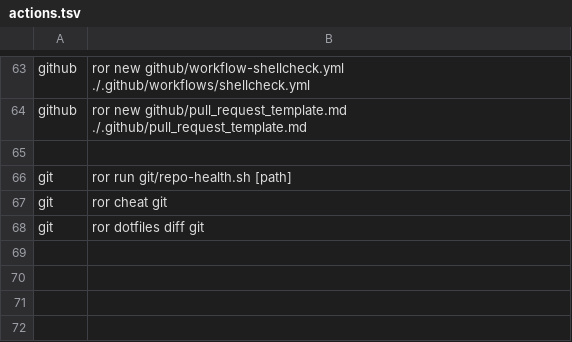
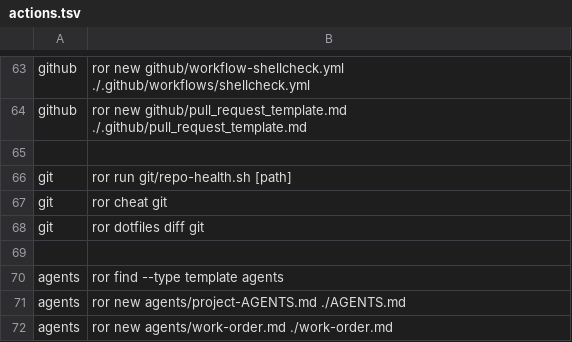
Before and after one commit to jr-systems-eng/room-of-requirement, a TSV file: config/room/actions.tsv, drawn as a sheet; only a part is shown, gaps mark what is left out; the diff names each change by its address in the sheet, - before the commit and + after, or states it on an @@ line.

```diff
--- a/config/room/actions.tsv
+++ b/config/room/actions.tsv
+row 69: (empty)
+row 70: agents | ror find --type template agents
+row 71: agents | ror new agents/project-AGENTS.md ./AGENTS.md
+row 72: agents | ror new agents/work-order.md ./work-order.md
```
Also changed, not shown: config/room/resources.tsv, config/room/topics.tsv, 10 other files.
